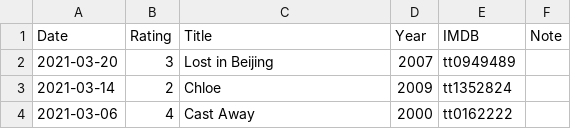
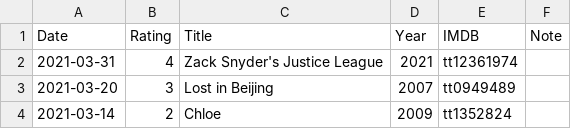
Before and after one commit to gujiaxi/gujiaxi.github.io, a CSV file: _data/movies.csv, drawn as a sheet; only a part is shown; the shorter side is filled out with more unchanged rows.

```diff
--- a/_data/movies.csv
+++ b/_data/movies.csv
@@ -1,2 +1,3 @@
 Date,Rating,Title,Year,IMDB,Note
+2021-03-31,4,Zack Snyder's Justice League,2021,tt12361974,
 2021-03-20,3,Lost in Beijing,2007,tt0949489,
```
Also changed, not shown: _data/books.csv.
